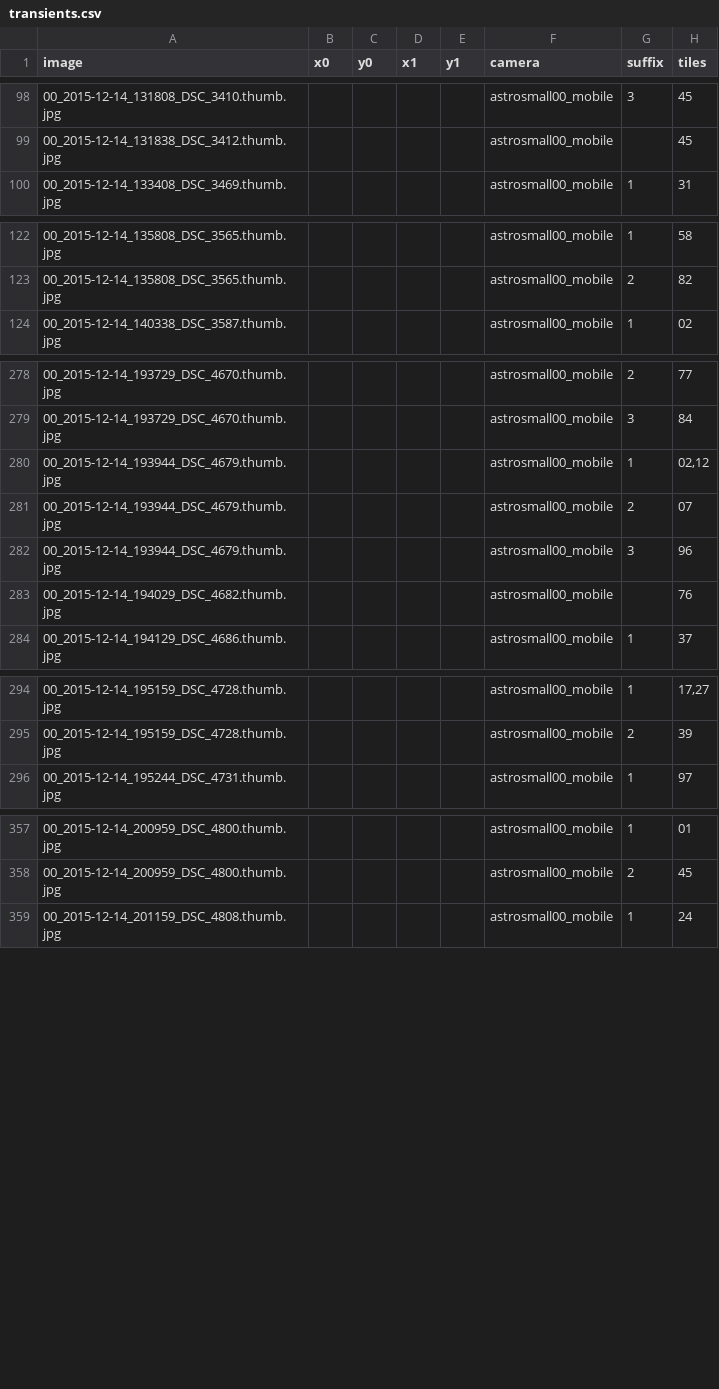
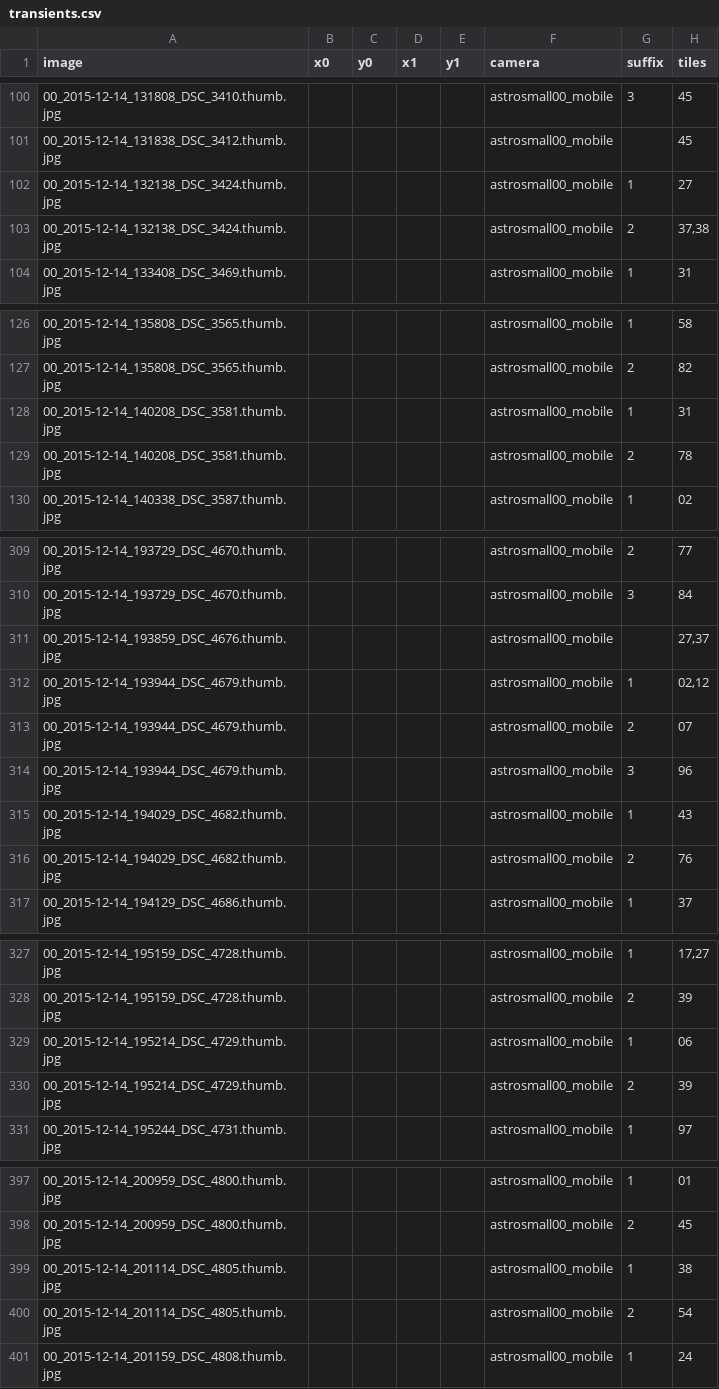
Before and after one commit to CurtinIDS/fireballs, a CSV file: data/transients.csv, drawn as a sheet; only a part is shown, gaps mark what is left out; the diff covers the shown part only.

```diff
--- a/data/transients.csv
+++ b/data/transients.csv
@@ -99,2 +101,4 @@ image,x0,y0,x1,y1,camera,suffix,tiles
 00_2015-12-14_131838_DSC_3412.thumb.jpg,,,,,astrosmall00_mobile,,45
+00_2015-12-14_132138_DSC_3424.thumb.jpg,,,,,astrosmall00_mobile,1,27
+00_2015-12-14_132138_DSC_3424.thumb.jpg,,,,,astrosmall00_mobile,2,"37,38"
 00_2015-12-14_133408_DSC_3469.thumb.jpg,,,,,astrosmall00_mobile,1,31
@@ -123,2 +127,4 @@ image,x0,y0,x1,y1,camera,suffix,tiles
 00_2015-12-14_135808_DSC_3565.thumb.jpg,,,,,astrosmall00_mobile,2,82
+00_2015-12-14_140208_DSC_3581.thumb.jpg,,,,,astrosmall00_mobile,1,31
+00_2015-12-14_140208_DSC_3581.thumb.jpg,,,,,astrosmall00_mobile,2,78
 00_2015-12-14_140338_DSC_3587.thumb.jpg,,,,,astrosmall00_mobile,1,02
@@ -279,2 +310,3 @@ image,x0,y0,x1,y1,camera,suffix,tiles
 00_2015-12-14_193729_DSC_4670.thumb.jpg,,,,,astrosmall00_mobile,3,84
+00_2015-12-14_193859_DSC_4676.thumb.jpg,,,,,astrosmall00_mobile,,"27,37"
 00_2015-12-14_193944_DSC_4679.thumb.jpg,,,,,astrosmall00_mobile,1,"02,12"
@@ -282,3 +314,4 @@ image,x0,y0,x1,y1,camera,suffix,tiles
 00_2015-12-14_193944_DSC_4679.thumb.jpg,,,,,astrosmall00_mobile,3,96
-00_2015-12-14_194029_DSC_4682.thumb.jpg,,,,,astrosmall00_mobile,,76
+00_2015-12-14_194029_DSC_4682.thumb.jpg,,,,,astrosmall00_mobile,1,43
+00_2015-12-14_194029_DSC_4682.thumb.jpg,,,,,astrosmall00_mobile,2,76
 00_2015-12-14_194129_DSC_4686.thumb.jpg,,,,,astrosmall00_mobile,1,37
@@ -295,2 +328,4 @@ image,x0,y0,x1,y1,camera,suffix,tiles
 00_2015-12-14_195159_DSC_4728.thumb.jpg,,,,,astrosmall00_mobile,2,39
+00_2015-12-14_195214_DSC_4729.thumb.jpg,,,,,astrosmall00_mobile,1,06
+00_2015-12-14_195214_DSC_4729.thumb.jpg,,,,,astrosmall00_mobile,2,39
 00_2015-12-14_195244_DSC_4731.thumb.jpg,,,,,astrosmall00_mobile,1,97
@@ -358,2 +398,4 @@ image,x0,y0,x1,y1,camera,suffix,tiles
 00_2015-12-14_200959_DSC_4800.thumb.jpg,,,,,astrosmall00_mobile,2,45
+00_2015-12-14_201114_DSC_4805.thumb.jpg,,,,,astrosmall00_mobile,1,38
+00_2015-12-14_201114_DSC_4805.thumb.jpg,,,,,astrosmall00_mobile,2,54
 00_2015-12-14_201159_DSC_4808.thumb.jpg,,,,,astrosmall00_mobile,1,24
```
Also changed, not shown: 34 added rows and 12 edited cells elsewhere in this file, 2 other files.
